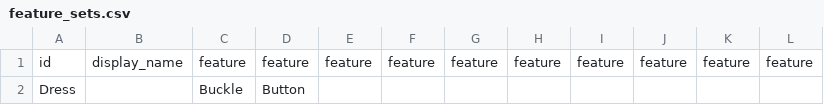
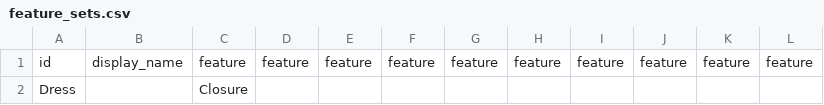
Before and after one commit to minorg/dressdiscover, a CSV file: ts/worksheet/definitions/feature_sets.csv, drawn as a sheet; the diff names each change by its address in the sheet, - before the commit and + after, or states it on an @@ line.

```diff
--- a/ts/worksheet/definitions/feature_sets.csv
+++ b/ts/worksheet/definitions/feature_sets.csv
-C2: Buckle
+C2: Closure
-D2: Button
+D2: (empty)
```
Also changed, not shown: 1 other file.
